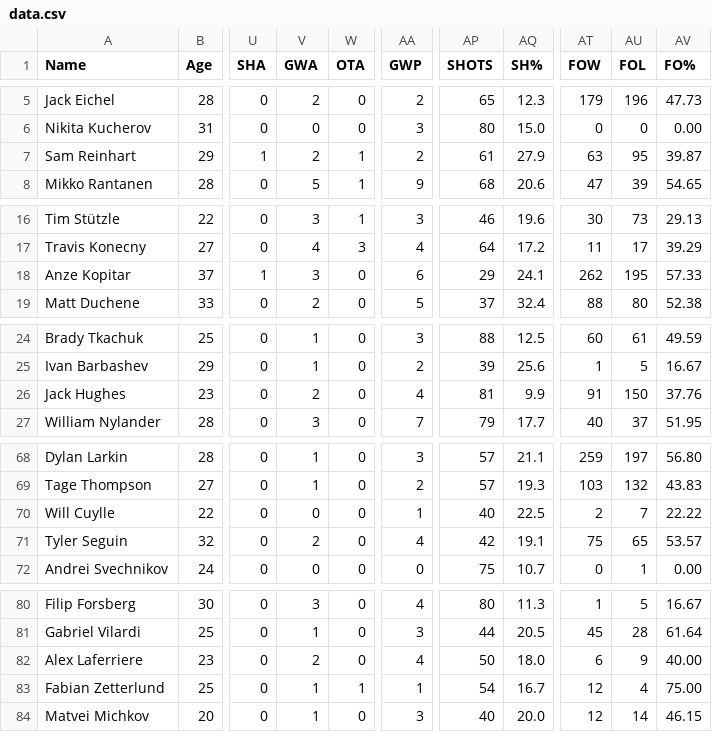
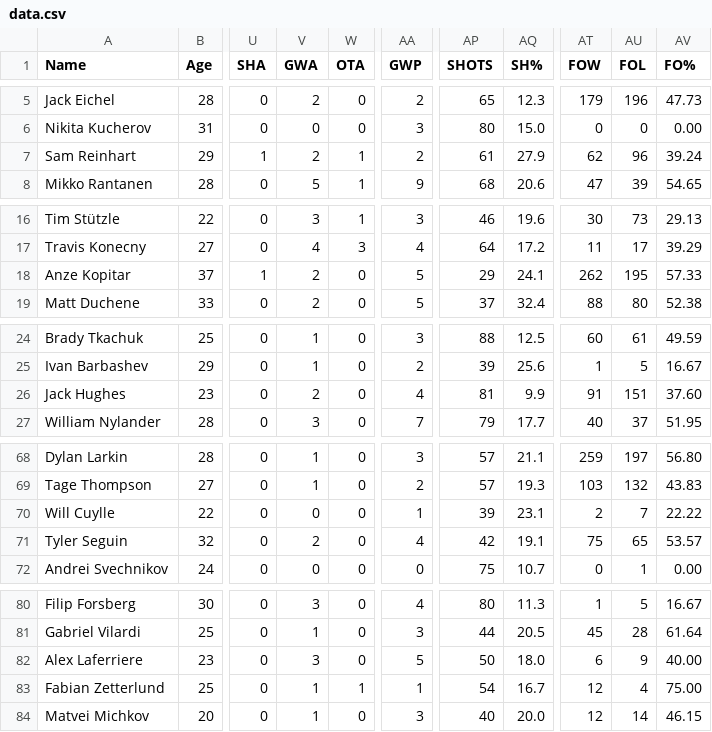
Before and after one commit to RileyZurrin/NHL-Points-Predictor, a CSV file: Website/data.csv, drawn as a sheet; only a part is shown, gaps mark what is left out; the diff covers the shown part only; the diff names each change by its address in the sheet, - before the commit and + after, or states it on an @@ line.

```diff
--- a/Website/data.csv
+++ b/Website/data.csv
-AT7 (FOW): 63
+AT7 (FOW): 62
-AU7 (FOL): 95
+AU7 (FOL): 96
-AV7 (FO%): 39.87
+AV7 (FO%): 39.24
-V18 (GWA): 3
+V18 (GWA): 2
-AA18 (GWP): 6
+AA18 (GWP): 5
-AU26 (FOL): 150
+AU26 (FOL): 151
-AV26 (FO%): 37.76
+AV26 (FO%): 37.60
-AP70 (SHOTS): 40
+AP70 (SHOTS): 39
-AQ70 (SH%): 22.5
+AQ70 (SH%): 23.1
-V82 (GWA): 2
+V82 (GWA): 3
-AA82 (GWP): 4
+AA82 (GWP): 5
```
Also changed, not shown: 1 added row, 1 removed row and 54 edited cells elsewhere in this file.
